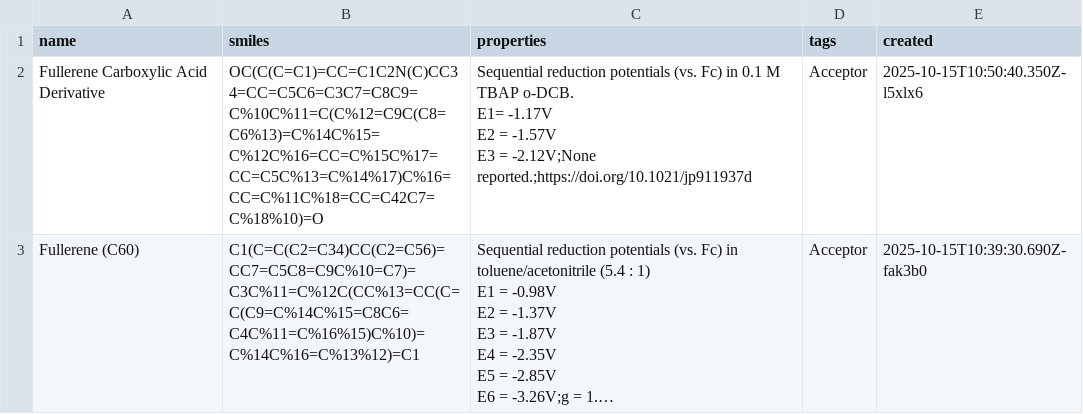
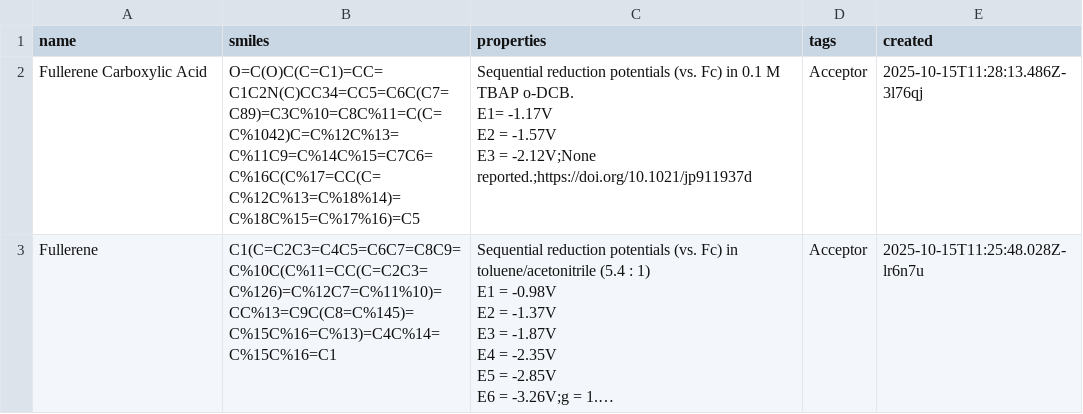
Before and after one commit to moisegabriel/MolecularCompasses, a CSV file: triads_db.csv, drawn as a sheet; long unchanged cells end in …; the diff names each change by its address in the sheet, - before the commit and + after, or states it on an @@ line.

Commit message:
updated buckyball smiles

```diff
--- a/triads_db.csv
+++ b/triads_db.csv
-A2 (name): Fullerene Carboxylic Acid Derivative
+A2 (name): Fullerene Carboxylic Acid
-B2 (smiles): OC(C(C=C1)=CC=C1C2N(C)CC34=CC=C5C6=C3C7=C8C9=C%10C%11=C(C%12=C9C(C8=C6%13)=C%14C%15=C%12C%16=CC=C%15C%17=CC=C5C%13=C%14%17)C%16=CC=C%11C%18=CC=C42C7=C%18%10)=O
+B2 (smiles): O=C(O)C(C=C1)=CC=C1C2N(C)CC34=CC5=C6C(C7=C89)=C3C%10=C8C%11=C(C=C%1042)C=C%12C%13=C%11C9=C%14C%15=C7C6=C%16C(C%17=CC(C=C%12C%13=C%18%14)=C%18C%15=C%17%16)=C5
-E2 (created): 2025-10-15T10:50:40.350Z-l5xlx6
+E2 (created): 2025-10-15T11:28:13.486Z-3l76qj
-A3 (name): Fullerene (C60)
+A3 (name): Fullerene
-B3 (smiles): C1(C=C(C2=C34)CC(C2=C56)=CC7=C5C8=C9C%10=C7)=C3C%11=C%12C(CC%13=CC(C=C(C9=C%14C%15=C8C6=C4C%11=C%16%15)C%10)=C%14C%16=C%13%12)=C1
+B3 (smiles): C1(C=C2C3=C4C5=C6C7=C8C9=C%10C(C%11=CC(C=C2C3=C%126)=C%12C7=C%11%10)=CC%13=C9C(C8=C%145)=C%15C%16=C%13)=C4C%14=C%15C%16=C1
-E3 (created): 2025-10-15T10:39:30.690Z-fak3b0
+E3 (created): 2025-10-15T11:25:48.028Z-lr6n7u
```
Also changed, not shown: 1 other file.
